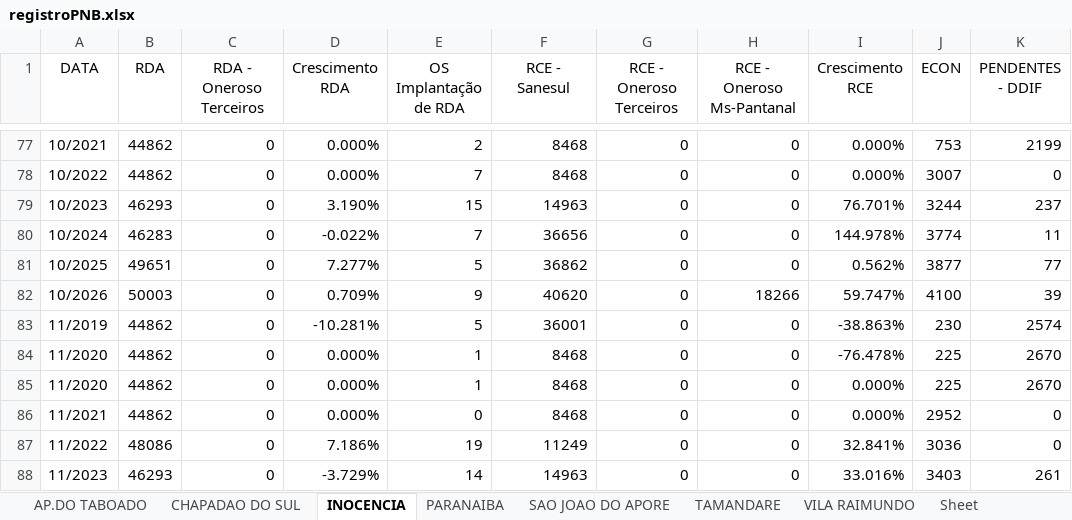
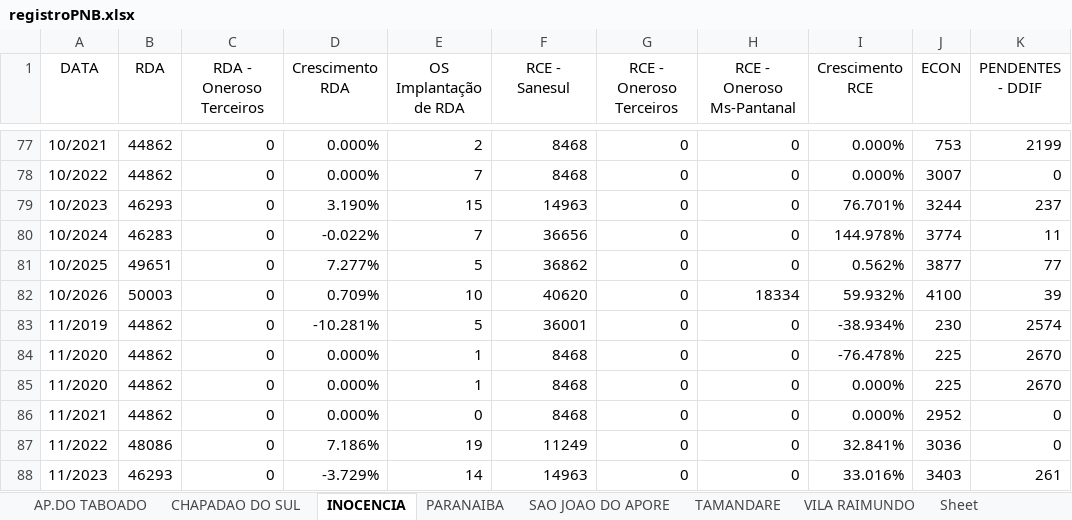
Before and after one commit to OtavioDayrots/Registro_Regional_MS, an Excel workbook: regionais/registroPNB.xlsx, sheet INOCENCIA, drawn as a sheet; only a part is shown, gaps mark what is left out; values as stored, in another font and other column widths than the file's, no borders; the diff names each change by its address in the sheet, - before the commit and + after, or states it on an @@ line.

```diff
--- a/regionais/registroPNB.xlsx (sheet INOCENCIA)
+++ b/regionais/registroPNB.xlsx (sheet INOCENCIA)
-E82 (OS Implantação de RDA): 9
+E82 (OS Implantação de RDA): 10
-H82 (RCE - Oneroso Ms-Pantanal): 18266
+H82 (RCE - Oneroso Ms-Pantanal): 18334
-I82 (Crescimento RCE): 59.747%
+I82 (Crescimento RCE): 59.932%
-I83 (Crescimento RCE): -38.863%
+I83 (Crescimento RCE): -38.934%
```
Also changed, not shown: sheet PARANAIBA, sheet VILA RAIMUNDO, sheet TAMANDARE, sheet SAO JOAO DO APORE, sheet AP.DO TABOADO, sheet CHAPADAO DO SUL, regionais/registroCXM.xlsx, regionais/registroDOS.xlsx, 8 other files.
